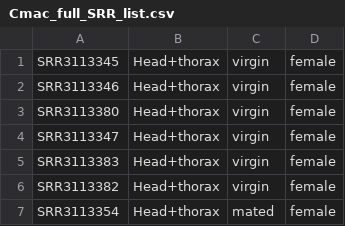
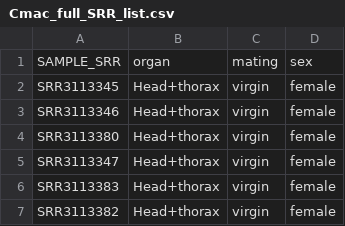
Before and after one commit to milena-t/PhD_chapter3, a CSV file: bash/DE_analysis/metadata/Cmac_full_SRR_list.csv (was bash/DE_analysis/Cmac_full_SRR_list.csv), drawn as a sheet; only a part is shown; the shorter side is filled out with more unchanged rows; the diff names each change by its address in the sheet, - before the commit and + after, or states it on an @@ line.

```diff
--- a/bash/DE_analysis/Cmac_full_SRR_list.csv
+++ b/bash/DE_analysis/metadata/Cmac_full_SRR_list.csv
+row 1: SAMPLE_SRR | organ | mating | sex
```
Also changed, not shown: 8 other files.
